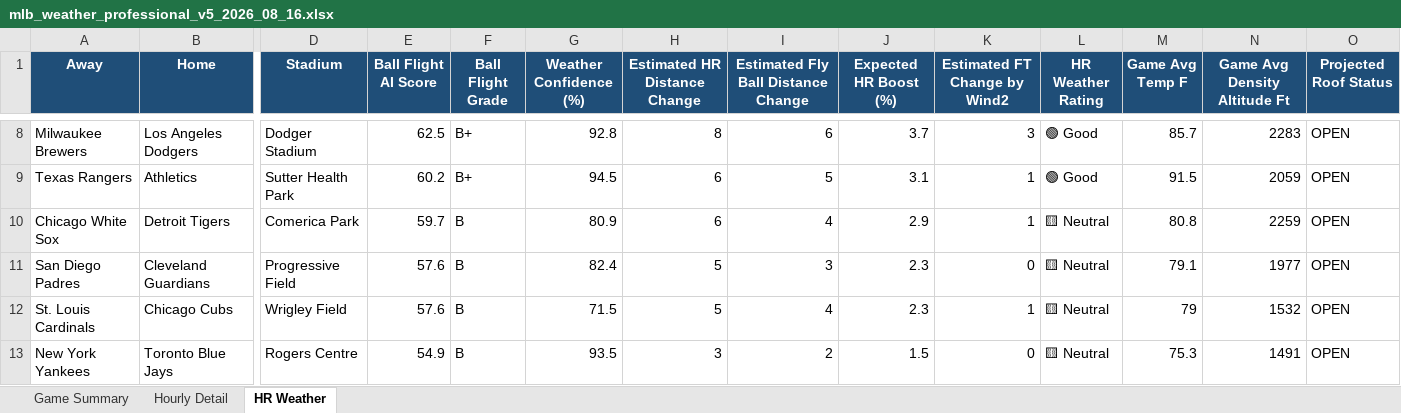
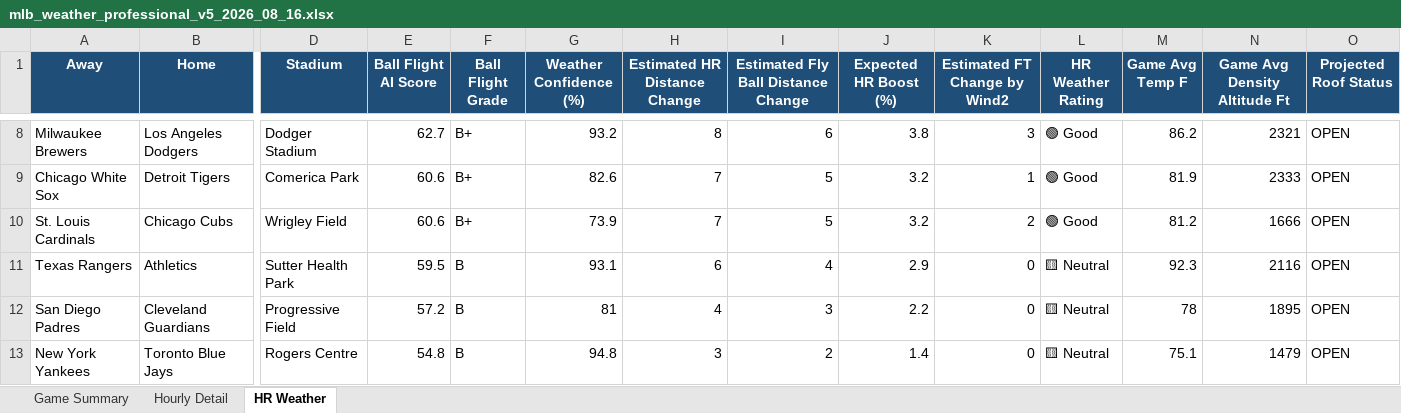
Before and after one commit to pzbaseball/mlb-site-data, an Excel workbook: mlb_weather_professional_v5_2026_08_16.xlsx, sheet HR Weather, drawn as a sheet; only a part is shown, gaps mark what is left out; values as stored, in another font and other column widths than the file's, no borders; conditional formats not drawn; removed rows and columns are numbered as before the commit, all else as after; rows hold the shown columns only; the diff covers the shown part only; the diff names each change by its address in the sheet, - before the commit and + after, or states it on an @@ line.

Commit message:
Update MLB weather 2026-08-16 03:24 PM PT

```diff
--- a/mlb_weather_professional_v5_2026_08_16.xlsx (sheet HR Weather)
+++ b/mlb_weather_professional_v5_2026_08_16.xlsx (sheet HR Weather)
-E8 (Ball Flight AI Score): 62.5
+E8 (Ball Flight AI Score): 62.7
-G8 (Weather Confidence (%)): 92.8
+G8 (Weather Confidence (%)): 93.2
-J8 (Expected HR Boost (%)): 3.7
+J8 (Expected HR Boost (%)): 3.8
-M8 (Game Avg Temp F): 85.7
+M8 (Game Avg Temp F): 86.2
-N8 (Game Avg Density Altitude Ft): 2283
+N8 (Game Avg Density Altitude Ft): 2321
+row 9: Chicago White Sox | Detroit Tigers | Comerica Park | 60.6 | B+ | 82.6 | 7 | 5 | 3.2 | 1 | 🟢 Good | 81.9 | 2333 | OPEN
+row 10: St. Louis Cardinals | Chicago Cubs | Wrigley Field | 60.6 | B+ | 73.9 | 7 | 5 | 3.2 | 2 | 🟢 Good | 81.2 | 1666 | OPEN
-E11 (Ball Flight AI Score): 60.2
+E11 (Ball Flight AI Score): 59.5
-F11 (Ball Flight Grade): B+
+F11 (Ball Flight Grade): B
-G11 (Weather Confidence (%)): 94.5
+G11 (Weather Confidence (%)): 93.1
-I11: 5
+I11: 4
-J11 (Expected HR Boost (%)): 3.1
+J11 (Expected HR Boost (%)): 2.9
-K11 (Estimated FT Change by Wind2): 1
+K11 (Estimated FT Change by Wind2): 0
-L11 (HR Weather Rating): 🟢 Good
+L11 (HR Weather Rating): 🟨 Neutral
-M11 (Game Avg Temp F): 91.5
+M11 (Game Avg Temp F): 92.3
-N11 (Game Avg Density Altitude Ft): 2059
+N11 (Game Avg Density Altitude Ft): 2116
-row 10: Chicago White Sox | Detroit Tigers | Comerica Park | 59.7 | B | 80.9 | 6 | 4 | 2.9 | 1 | 🟨 Neutral | 80.8 | 2259 | OPEN
-E12 (Ball Flight AI Score): 57.6
+E12 (Ball Flight AI Score): 57.2
-G12 (Weather Confidence (%)): 82.4
+G12 (Weather Confidence (%)): 81
-H12 (Estimated HR Distance Change): 5
+H12 (Estimated HR Distance Change): 4
-J12 (Expected HR Boost (%)): 2.3
+J12 (Expected HR Boost (%)): 2.2
-M12 (Game Avg Temp F): 79.1
+M12 (Game Avg Temp F): 78
-N12 (Game Avg Density Altitude Ft): 1977
+N12 (Game Avg Density Altitude Ft): 1895
-row 12: St. Louis Cardinals | Chicago Cubs | Wrigley Field | 57.6 | B | 71.5 | 5 | 4 | 2.3 | 1 | 🟨 Neutral | 79 | 1532 | OPEN
-E13 (Ball Flight AI Score): 54.9
+E13 (Ball Flight AI Score): 54.8
-G13 (Weather Confidence (%)): 93.5
+G13 (Weather Confidence (%)): 94.8
-J13 (Expected HR Boost (%)): 1.5
+J13 (Expected HR Boost (%)): 1.4
-M13 (Game Avg Temp F): 75.3
+M13 (Game Avg Temp F): 75.1
-N13 (Game Avg Density Altitude Ft): 1491
+N13 (Game Avg Density Altitude Ft): 1479
```
Also changed, not shown: 1 added row, 1 removed row and 40 edited cells elsewhere in this sheet, sheet Hourly Detail, sheet Game Summary, 2 other files.
